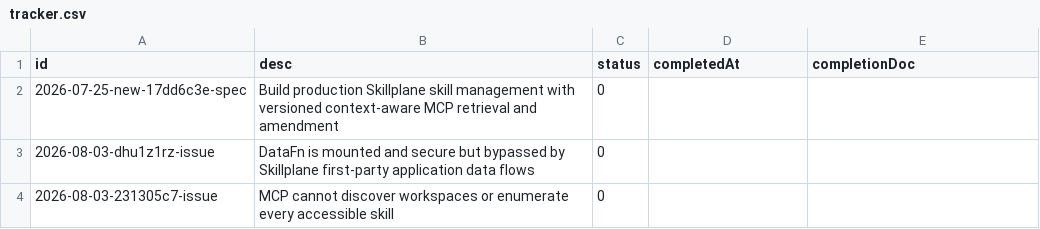
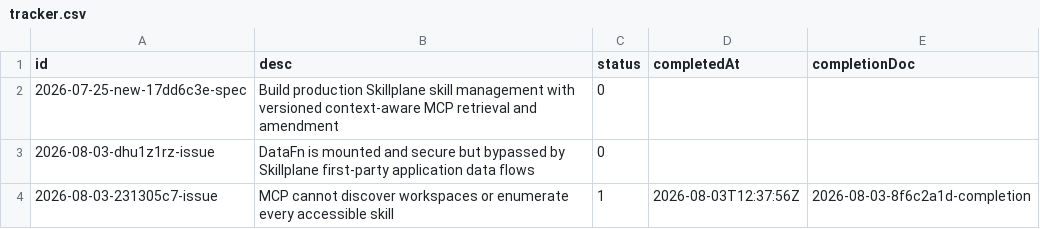
Before and after one commit to 21nCo/skillplane, a CSV file: .conduct/tracker.csv, drawn as a sheet.

```diff
--- a/.conduct/tracker.csv
+++ b/.conduct/tracker.csv
@@ -3,2 +3,2 @@ id, desc, status, completedAt, completionDoc
 2026-08-03-dhu1z1rz-issue,"DataFn is mounted and secure but bypassed by Skillplane first-party application data flows",0,,
-2026-08-03-231305c7-issue,"MCP cannot discover workspaces or enumerate every accessible skill",0,,
+2026-08-03-231305c7-issue,"MCP cannot discover workspaces or enumerate every accessible skill",1,2026-08-03T12:37:56Z,2026-08-03-8f6c2a1d-completion
```
Also changed, not shown: .conduct/logs.csv, 2 other files.
